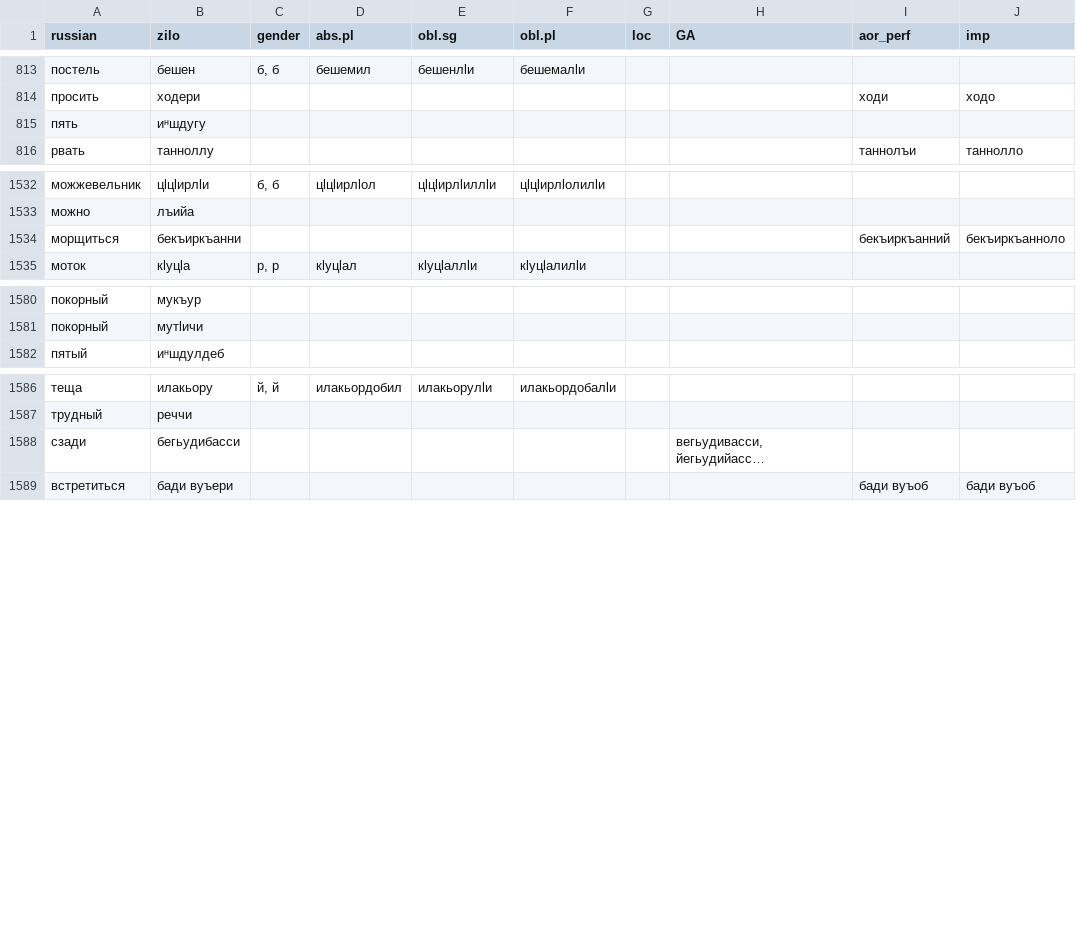
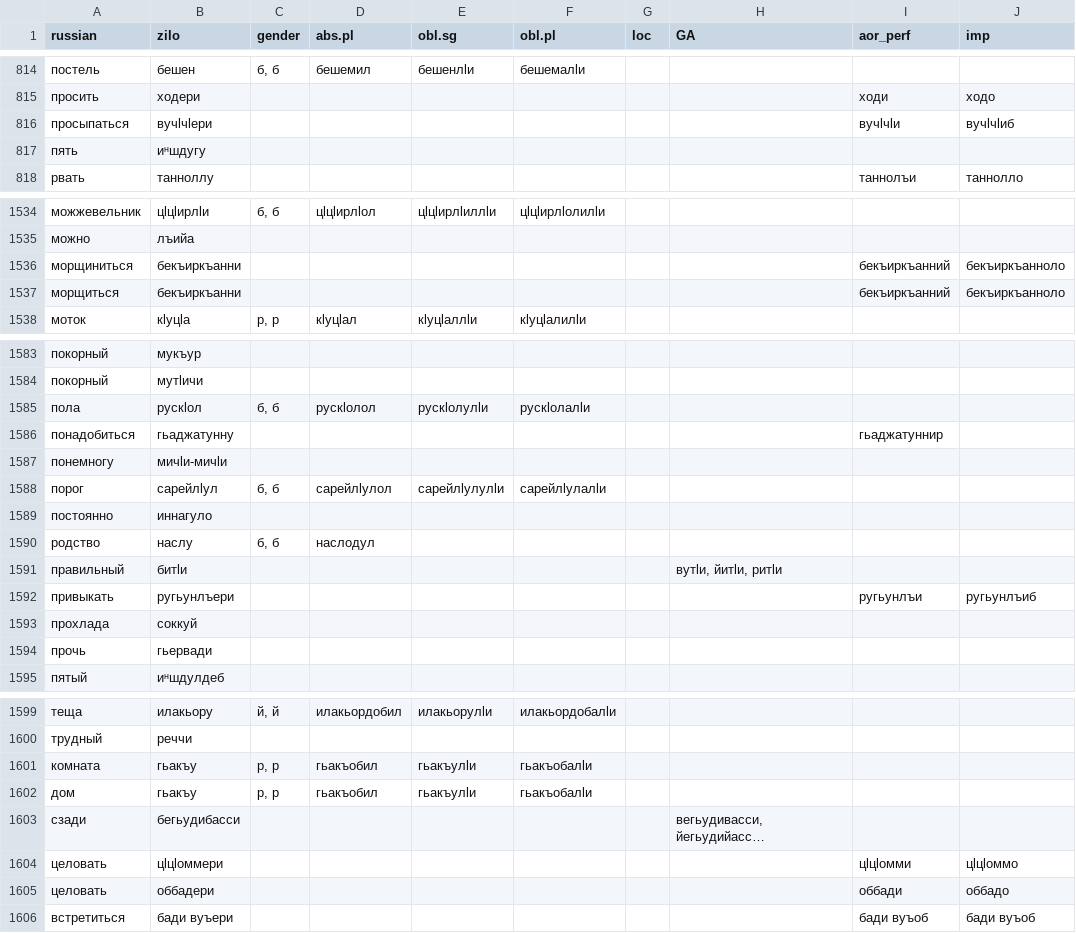
Before and after one commit to LingConLab/zilo_dictionary, a CSV file: data/data.csv, drawn as a sheet; only a part is shown, gaps mark what is left out; long unchanged cells end in …; the diff covers the shown part only; the diff names each change by its address in the sheet, - before the commit and + after, or states it on an @@ line.

```diff
--- a/data/data.csv
+++ b/data/data.csv
+row 816: просыпаться | вучӏчӏери |  |  |  |  |  |  | вучӏчӏи | вучӏчӏиб
+row 1536: морщиниться | бекъиркъанни |  |  |  |  |  |  | бекъиркъанний | бекъиркъанноло
+row 1585: пола | рускӏол | б, б | рускӏолол | рускӏолулӏи | рускӏолалӏи
+row 1586: понадобиться | гьаджатунну |  |  |  |  |  |  | гьаджатуннир
+row 1587: понемногу | мичӏи-мичӏи
+row 1588: порог | сарейлӏул | б, б | сарейлӏулол | сарейлӏулулӏи | сарейлӏулалӏи
+row 1589: постоянно | иннагуло
+row 1590: родство | наслу | б, б | наслодул
+row 1591: правильный | битӏи |  |  |  |  |  | вутӏи, йитӏи, ритӏи
+row 1592: привыкать | ругьунлъери |  |  |  |  |  |  | ругьунлъи | ругьунлъиб
+row 1593: прохлада | соккуй
+row 1594: прочь | гьервади
+row 1601: комната | гьакъу | р, р | гьакъобил | гьакъулӏи | гьакъобалӏи
+row 1602: дом | гьакъу | р, р | гьакъобил | гьакъулӏи | гьакъобалӏи
+row 1604: целовать | цӏцӏоммери |  |  |  |  |  |  | цӏцӏомми | цӏцӏоммо
+row 1605: целовать | оббадери |  |  |  |  |  |  | оббади | оббадо
```
Also changed, not shown: 3 added rows and 7 edited cells elsewhere in this file, 4 other files.
